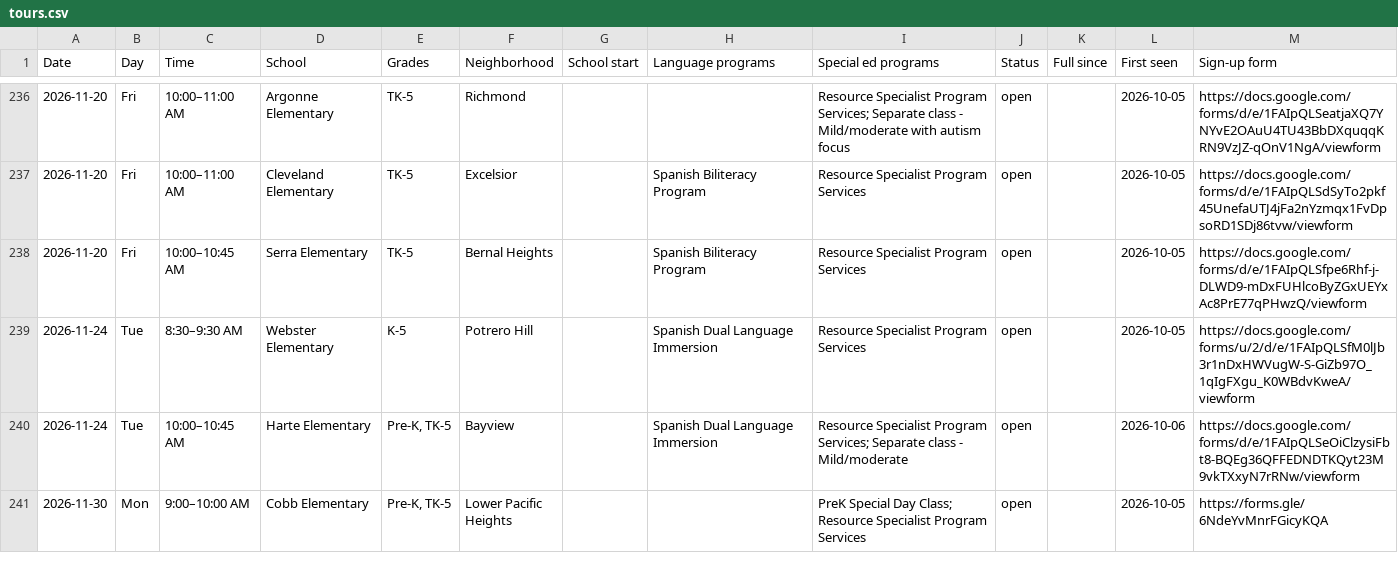
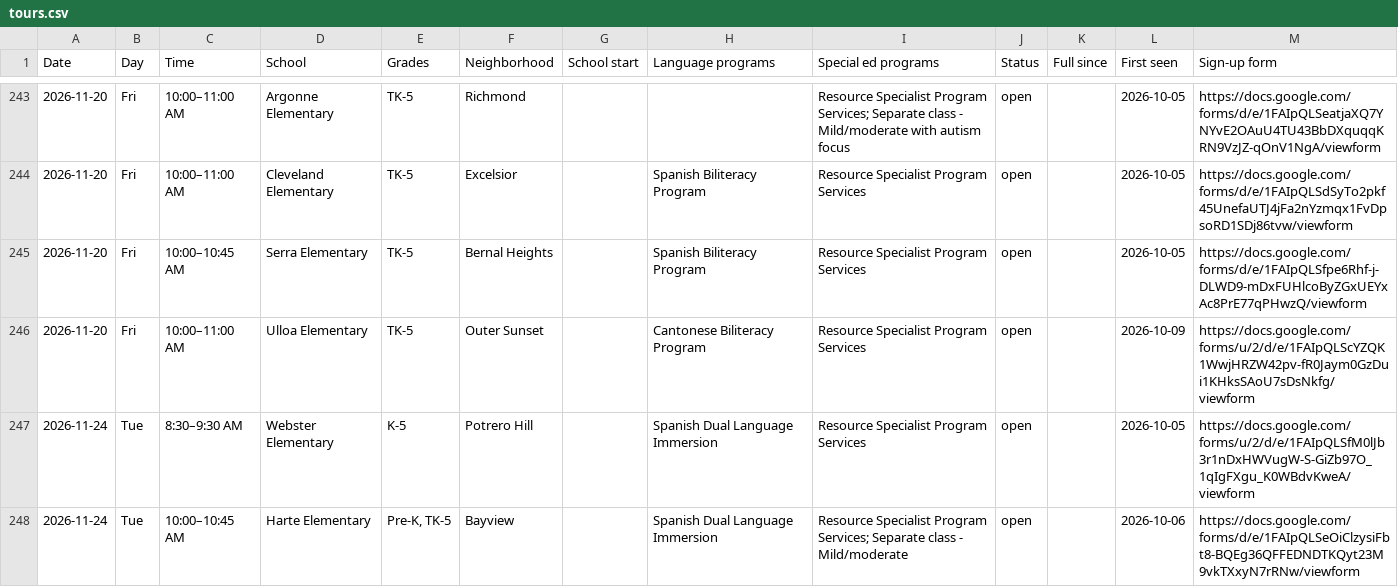
Before and after one commit to queenbirdie/sfusdstuffs, a CSV file: site/data/tours.csv, drawn as a sheet; only a part is shown, gaps mark what is left out; the shorter side is filled out with more unchanged rows; the diff covers the shown part only.

```diff
--- a/site/data/tours.csv
+++ b/site/data/tours.csv
@@ -238,2 +245,3 @@ Date,Day,Time,School,Grades,Neighborhood,School start,Language programs,Special
 2026-11-20,Fri,10:00–10:45 AM,Serra Elementary,TK-5,Bernal Heights,,Spanish Biliteracy Program,Resource Specialist Program Services,open,,2026-10-05,https://docs.google.com/forms/d/e/1FAIpQLSfpe6Rhf-j-DLWD9-mDxFUHlcoByZGxUEYxAc8PrE77qPHwzQ/viewform
+2026-11-20,Fri,10:00–11:00 AM,Ulloa Elementary,TK-5,Outer Sunset,,Cantonese Biliteracy Program,Resource Specialist Program Services,open,,2026-10-09,https://docs.google.com/forms/u/2/d/e/1FAIpQLScYZQK1WwjHRZW42pv-fR0Jaym0GzDui1KHksSAoU7sDsNkfg/viewform
 2026-11-24,Tue,8:30–9:30 AM,Webster Elementary,K-5,Potrero Hill,,Spanish Dual Language Immersion,Resource Specialist Program Services,open,,2026-10-05,https://docs.google.com/forms/u/2/d/e/1FAIpQLSfM0lJb3r1nDxHWVugW-S-GiZb97O_1qIgFXgu_K0WBdvKweA/viewform
```
Also changed, not shown: 11 added rows and 12 edited cells elsewhere in this file, 2 other files.
